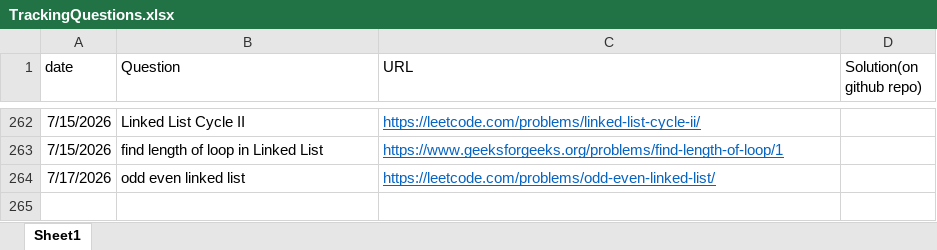
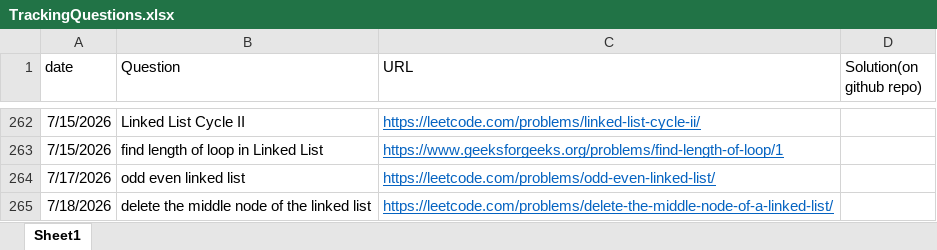
Before and after one commit to gouravsoni9999/DailyCPQuestionsPractise, an Excel workbook: TrackingQuestions.xlsx, sheet Sheet1, drawn as a sheet; only a part is shown, gaps mark what is left out; values as stored, in another font and other column widths than the file's, no borders; the diff names each change by its address in the sheet, - before the commit and + after, or states it on an @@ line.

Commit message:
Problem: delete middle node of the linked list

```diff
--- a/TrackingQuestions.xlsx (sheet Sheet1)
+++ b/TrackingQuestions.xlsx (sheet Sheet1)
+row 265: 7/18/2026 | delete the middle node of the linked list | https://leetcode.com/problems/delete-the-middle-node-of-a-linked-list/
```
Also changed, not shown: 1 other file.
